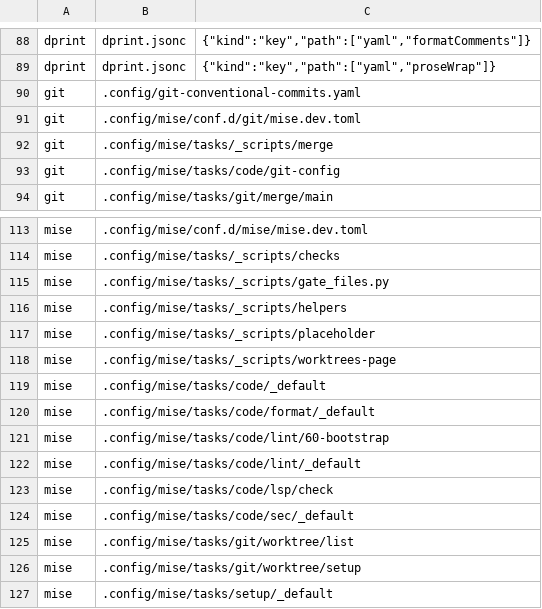
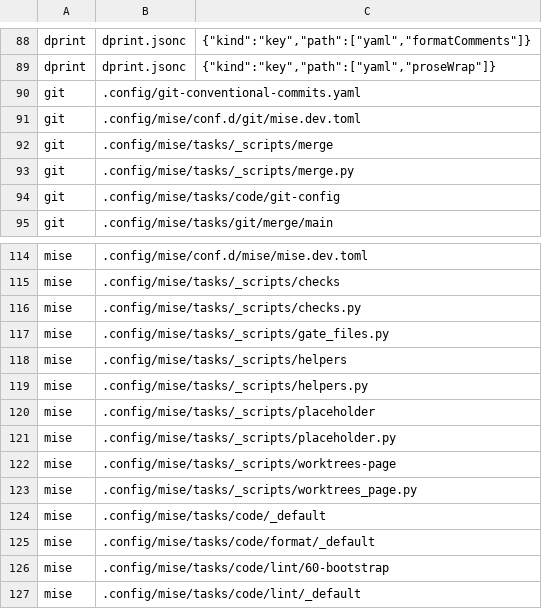
Before and after one commit to virajp/bootstrap, a TSV file: .config/bootstrap/repo-generated.tsv, drawn as a sheet; only a part is shown, gaps mark what is left out; the shorter side is filled out with more unchanged rows.

Commit message:
ops: sync bootstrap with the Python task libraries

```diff
--- a/.config/bootstrap/repo-generated.tsv
+++ b/.config/bootstrap/repo-generated.tsv
@@ -92,2 +92,3 @@ git	.config/mise/conf.d/git/mise.dev.toml
 git	.config/mise/tasks/_scripts/merge
+git	.config/mise/tasks/_scripts/merge.py
 git	.config/mise/tasks/code/git-config
@@ -114,6 +115,10 @@ mise	.config/mise/conf.d/mise/mise.dev.toml
 mise	.config/mise/tasks/_scripts/checks
+mise	.config/mise/tasks/_scripts/checks.py
 mise	.config/mise/tasks/_scripts/gate_files.py
 mise	.config/mise/tasks/_scripts/helpers
+mise	.config/mise/tasks/_scripts/helpers.py
 mise	.config/mise/tasks/_scripts/placeholder
+mise	.config/mise/tasks/_scripts/placeholder.py
 mise	.config/mise/tasks/_scripts/worktrees-page
+mise	.config/mise/tasks/_scripts/worktrees_page.py
 mise	.config/mise/tasks/code/_default
```
Also changed, not shown: 11 other files.
